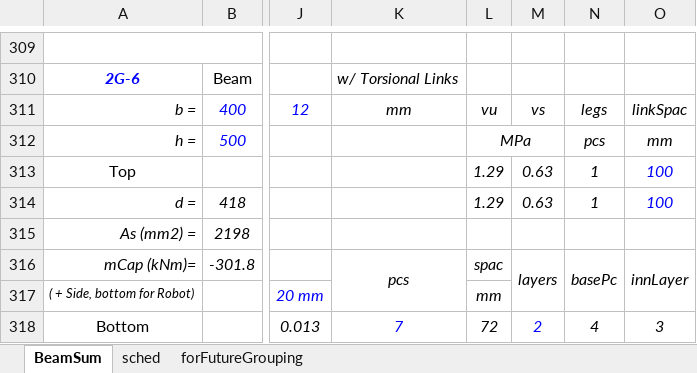
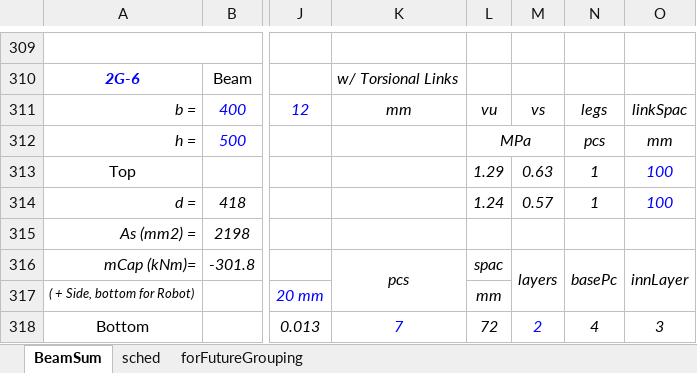
Before and after one commit to Icomanman/robotDev, an Excel workbook: macros/BeamForcesSummary.xlsm, sheet BeamSum, drawn as a sheet; only a part is shown, gaps mark what is left out; values as stored, in another font and other column widths than the file's, no borders; charts and pictures and conditional formats not drawn; the diff covers the shown part only; the diff names each change by its address in the sheet, - before the commit and + after, or states it on an @@ line.

Commit message:
updated BeamForcesSummary; to calculate mid top bar requirement.

```diff
--- a/macros/BeamForcesSummary.xlsm (sheet BeamSum)
+++ b/macros/BeamForcesSummary.xlsm (sheet BeamSum)
-L314: 1.29
+L314: 1.24
-M314: 0.63
+M314: 0.57
```
Also changed, not shown: 125 edited cells elsewhere in this sheet, formulas that keep their value.
